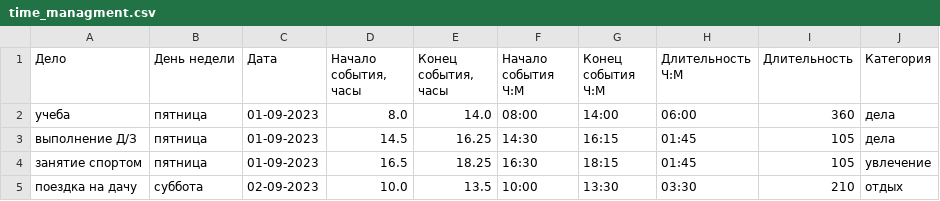
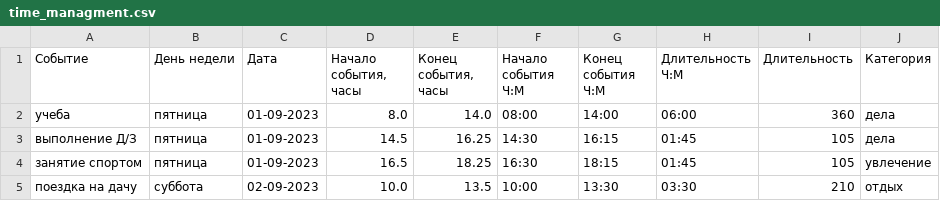
Before and after one commit to yupest/nto, a CSV file: NTO-2023/data/time_managment.csv, drawn as a sheet; only a part is shown.

Commit message:
updated "Событие"

```diff
--- a/NTO-2023/data/time_managment.csv
+++ b/NTO-2023/data/time_managment.csv
@@ -1,2 +1,2 @@
-Дело,День недели,Дата,"Начало события, часы","Конец события, часы",Начало события Ч:М,Конец события Ч:М,Длительность Ч:М,Длительность,Категория
+Событие,День недели,Дата,"Начало события, часы","Конец события, часы",Начало события Ч:М,Конец события Ч:М,Длительность Ч:М,Длительность,Категория
 учеба,пятница,01-09-2023,8.0,14.0,08:00,14:00,06:00,360,дела
```
